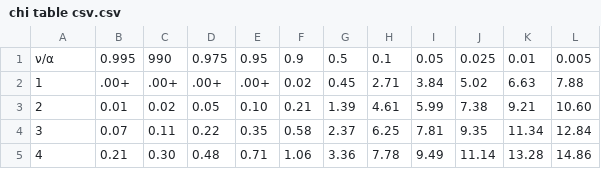
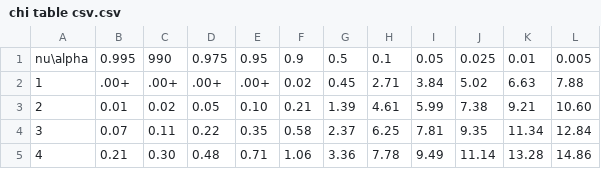
Before and after one commit to gsirokman/chi-square, a CSV file: chi table csv.csv, drawn as a sheet; only a part is shown.

Commit message:
Update chi table csv.csv

```diff
--- a/chi table csv.csv
+++ b/chi table csv.csv
@@ -1,2 +1,2 @@
-ν/α,0.995,990,0.975,0.95,0.9,0.5,0.1,0.05,0.025,0.01,0.005
+nu\alpha,0.995,990,0.975,0.95,0.9,0.5,0.1,0.05,0.025,0.01,0.005
 1,.00+,.00+,.00+,.00+,0.02,0.45,2.71,3.84,5.02,6.63,7.88
```
